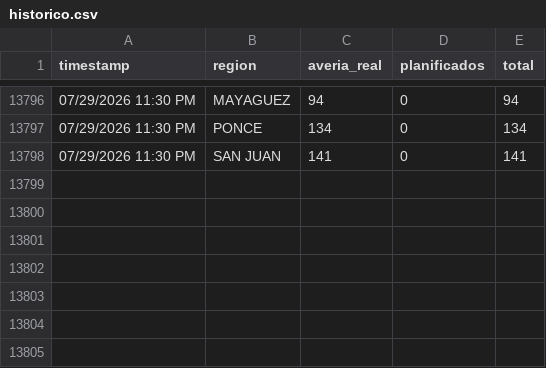
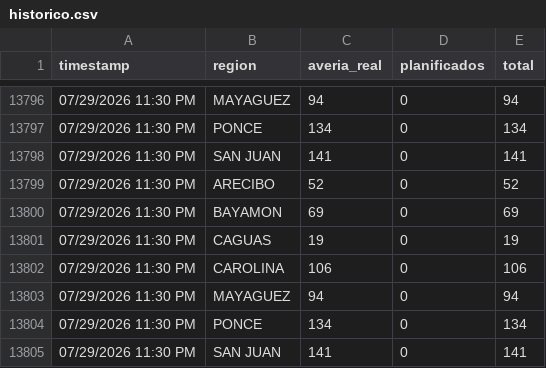
Before and after one commit to vangiemp04/alerta-apagones, a CSV file: historico.csv, drawn as a sheet; only a part is shown, gaps mark what is left out.

Commit message:
Actualizar estado [skip ci]

```diff
--- a/historico.csv
+++ b/historico.csv
@@ -13798 +13798,8 @@ timestamp,region,averia_real,planificados,total
 "07/29/2026 11:30 PM","SAN JUAN",141,0,141
+"07/29/2026 11:30 PM","ARECIBO",52,0,52
+"07/29/2026 11:30 PM","BAYAMON",69,0,69
+"07/29/2026 11:30 PM","CAGUAS",19,0,19
+"07/29/2026 11:30 PM","CAROLINA",106,0,106
+"07/29/2026 11:30 PM","MAYAGUEZ",94,0,94
+"07/29/2026 11:30 PM","PONCE",134,0,134
+"07/29/2026 11:30 PM","SAN JUAN",141,0,141
```
